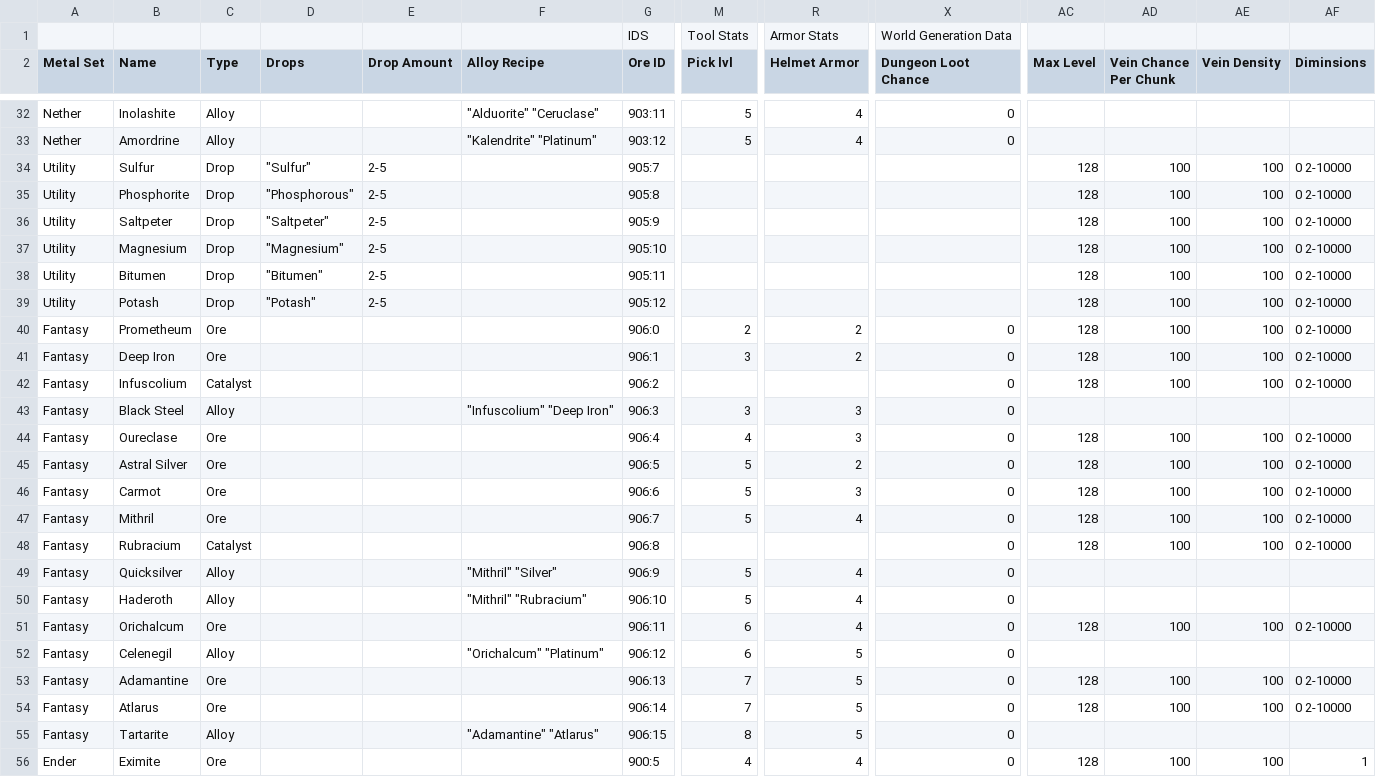
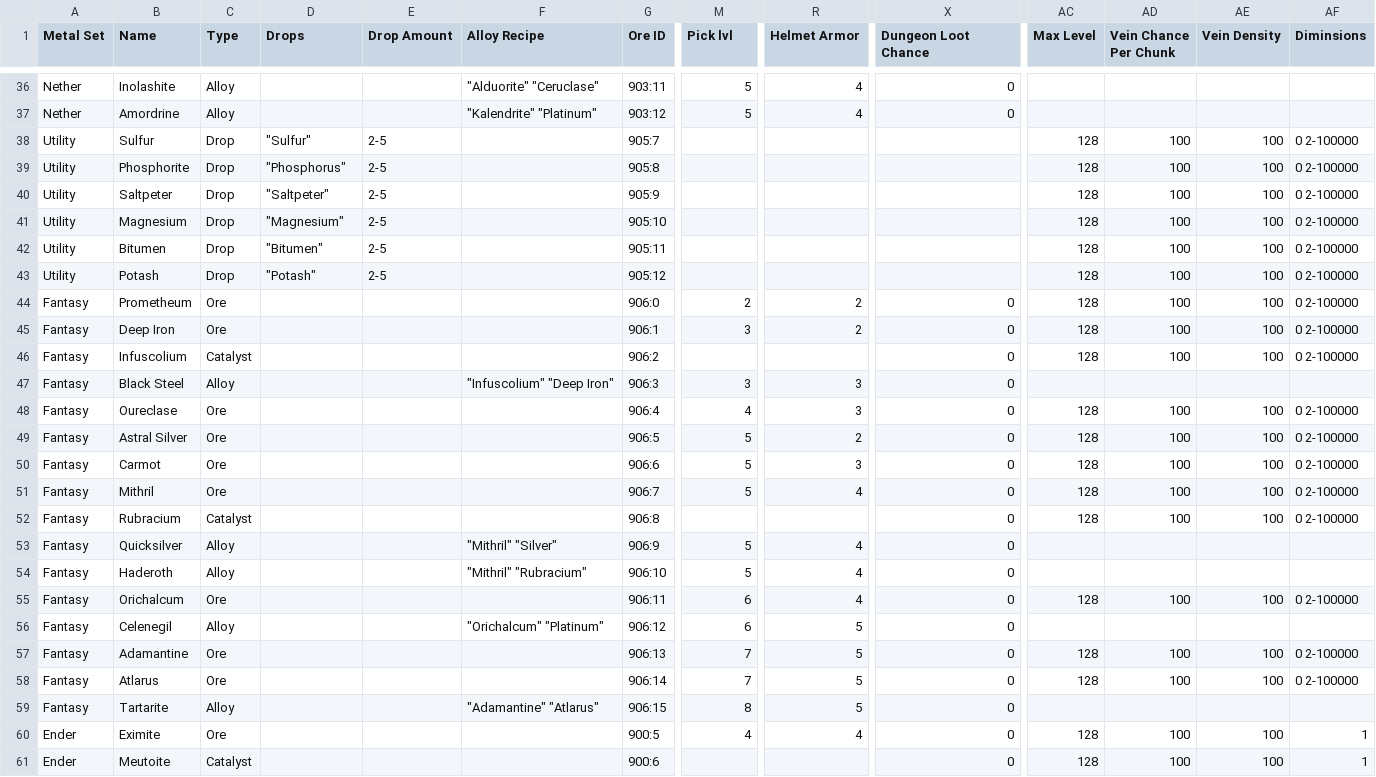
Before and after one commit to RebelKeithy/Metallurgy3, a CSV file: resources/spreadsheet.csv, drawn as a sheet; only a part is shown, gaps mark what is left out; the shorter side is filled out with more unchanged rows; removed rows and columns are numbered as before the commit, all else as after; rows hold the shown columns only; the diff covers the shown part only; the diff names each change by its address in the sheet, - before the commit and + after, or states it on an @@ line.

```diff
--- a/resources/spreadsheet.csv
+++ b/resources/spreadsheet.csv
-row 1:  |  |  |  |  |  | IDS | Tool Stats | Armor Stats | World Generation Data
-AF38:AF46 (Diminsions): 0 2-10000
+AF38:AF46 (Diminsions): 0 2-100000
-D39 (Drops): "Phosphorous"
+D39 (Drops): "Phosphorus"
-AF48:AF52 (Diminsions): 0 2-10000
+AF48:AF52 (Diminsions): 0 2-100000
-AF55 (Diminsions): 0 2-10000
+AF55 (Diminsions): 0 2-100000
-AF57:AF58 (Diminsions): 0 2-10000
+AF57:AF58 (Diminsions): 0 2-100000
```
Also changed, not shown: 5 added rows and 9 edited cells elsewhere in this file, resources/Items.csv, 17 other files.
